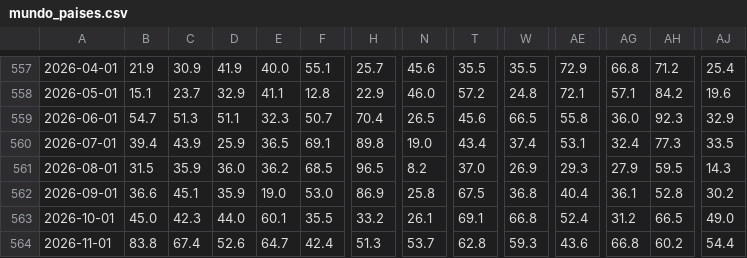
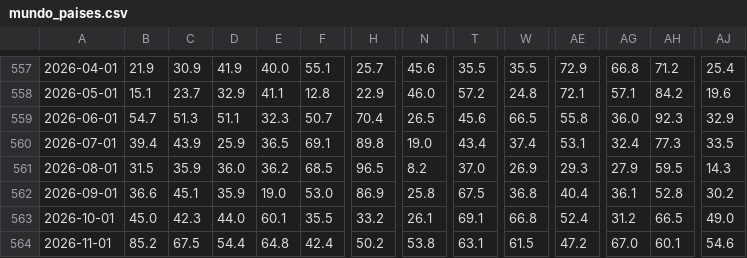
Before and after one commit to heitorandradesantos-pixel/termometro-de-crise, a CSV file: diario/historico/mundo_paises.csv, drawn as a sheet; only a part is shown, gaps mark what is left out; the diff names each change by its address in the sheet, - before the commit and + after, or states it on an @@ line.

```diff
--- a/diario/historico/mundo_paises.csv
+++ b/diario/historico/mundo_paises.csv
-B564: 83.8
+B564: 85.2
-C564: 67.4
+C564: 67.5
-D564: 52.6
+D564: 54.4
-E564: 64.7
+E564: 64.8
-H564: 51.3
+H564: 50.2
-N564: 53.7
+N564: 53.8
-T564: 62.8
+T564: 63.1
-W564: 59.3
+W564: 61.5
-AE564: 43.6
+AE564: 47.2
-AG564: 66.8
+AG564: 67.0
-AH564: 60.2
+AH564: 60.1
-AJ564: 54.4
+AJ564: 54.6
```
Also changed, not shown: diario/historico/mundo_regioes.csv, 7 other files.
